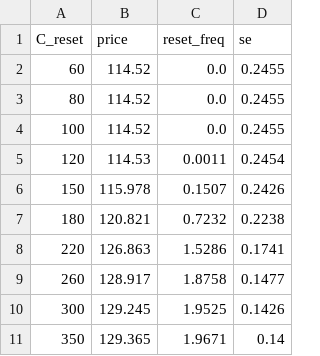
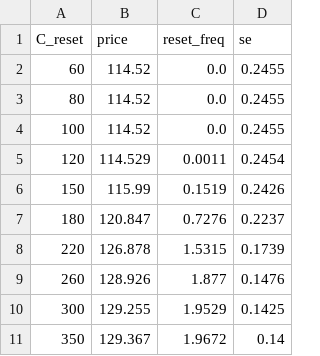
Before and after one commit to huxiaopingseu/EReset_CCB, a CSV file: output/data/e5_robustness_threshold.csv, drawn as a sheet.

```diff
--- a/output/data/e5_robustness_threshold.csv
+++ b/output/data/e5_robustness_threshold.csv
@@ -4,8 +4,8 @@ C_reset,price,reset_freq,se
 100,114.52,0.0,0.2455
-120,114.53,0.0011,0.2454
-150,115.978,0.1507,0.2426
-180,120.821,0.7232,0.2238
-220,126.863,1.5286,0.1741
-260,128.917,1.8758,0.1477
-300,129.245,1.9525,0.1426
-350,129.365,1.9671,0.14
+120,114.529,0.0011,0.2454
+150,115.99,0.1519,0.2426
+180,120.847,0.7276,0.2237
+220,126.878,1.5315,0.1739
+260,128.926,1.877,0.1476
+300,129.255,1.9529,0.1425
+350,129.367,1.9672,0.14
```
Also changed, not shown: output/data/e2_reset_boundary.csv, output/data/e3_sensitivity.csv, 14 other files.
